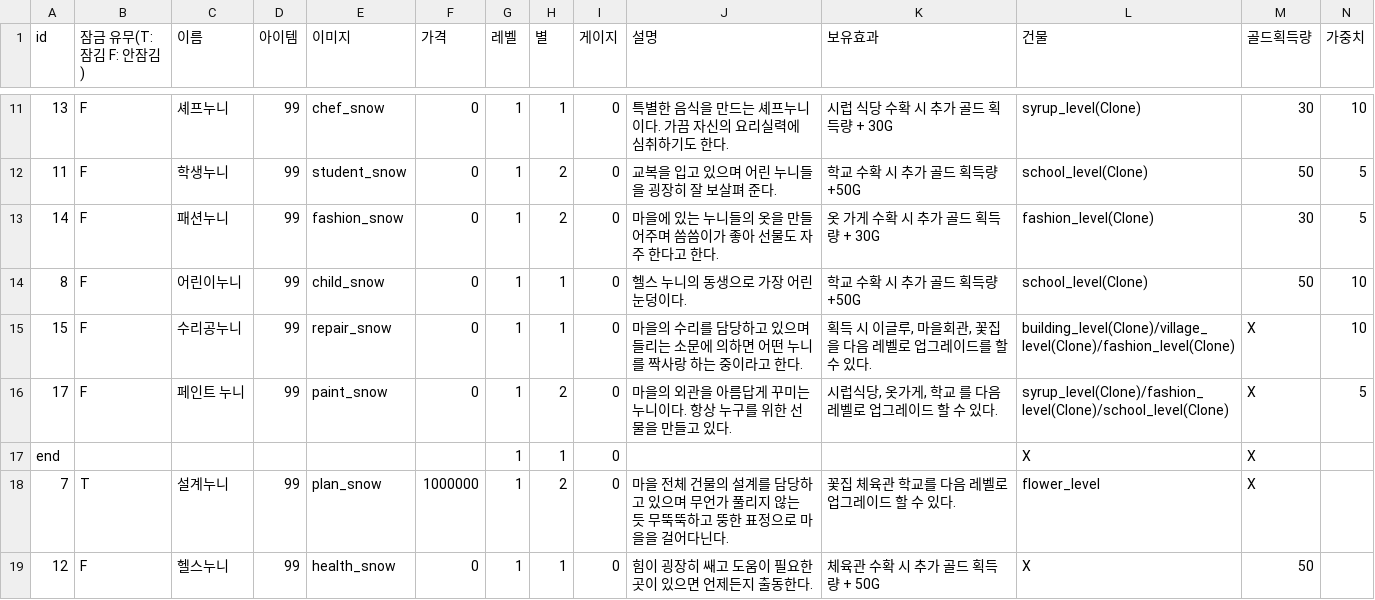
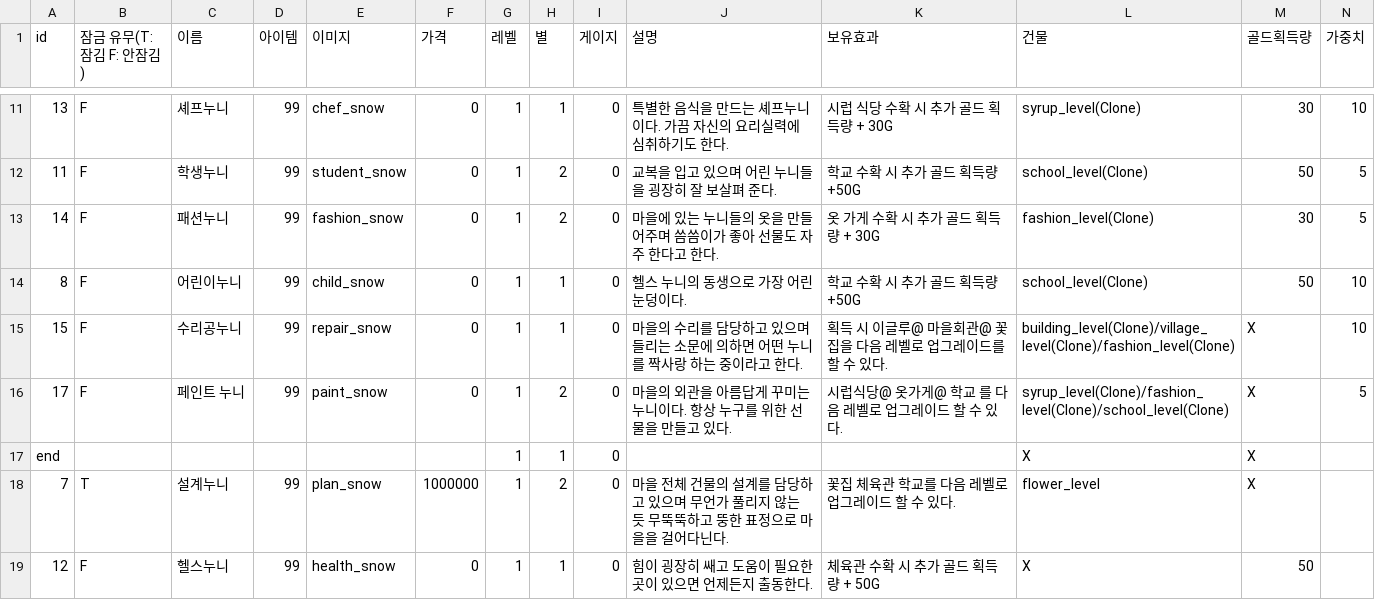
Before and after one commit to sjin11125/nun_nun, a CSV file: Assets/Resources/Character.csv, drawn as a sheet; only a part is shown, gaps mark what is left out.

```diff
--- a/Assets/Resources/Character.csv
+++ b/Assets/Resources/Character.csv
@@ -14,4 +14,4 @@
 8,F,어린이누니,99,child_snow,0,1,1,0,헬스 누니의 동생으로 가장 어린 눈덩이다. ,학교 수확 시 추가  골드 획득량 +50G ,school_level(Clone),50,10
-15,F,수리공누니,99,repair_snow,0,1,1,0,마을의 수리를 담당하고 있으며 들리는 소문에 의하면 어떤 누니를 짝사랑 하는 중이라고 한다.,"획득 시 이글루, 마을회관, 꽃집을 다음 레벨로 업그레이드를 할 수 있다. ",building_level(Clone)/village_level(Clone)/fashion_level(Clone),X,10
-17,F,페인트 누니,99,paint_snow,0,1,2,0,마을의 외관을 아름답게 꾸미는 누니이다. 항상 누구를 위한 선물을 만들고 있다. ,"시럽식당, 옷가게, 학교 를 다음 레벨로 업그레이드 할 수 있다. ",syrup_level(Clone)/fashion_level(Clone)/school_level(Clone),X,5
+15,F,수리공누니,99,repair_snow,0,1,1,0,마을의 수리를 담당하고 있으며 들리는 소문에 의하면 어떤 누니를 짝사랑 하는 중이라고 한다.,획득 시 이글루@ 마을회관@ 꽃집을 다음 레벨로 업그레이드를 할 수 있다. ,building_level(Clone)/village_level(Clone)/fashion_level(Clone),X,10
+17,F,페인트 누니,99,paint_snow,0,1,2,0,마을의 외관을 아름답게 꾸미는 누니이다. 항상 누구를 위한 선물을 만들고 있다. ,시럽식당@ 옷가게@ 학교 를 다음 레벨로 업그레이드 할 수 있다. ,syrup_level(Clone)/fashion_level(Clone)/school_level(Clone),X,5
 end,,,,,,1,1,0,,,X,X,
```
Also changed, not shown: 6 other files.
